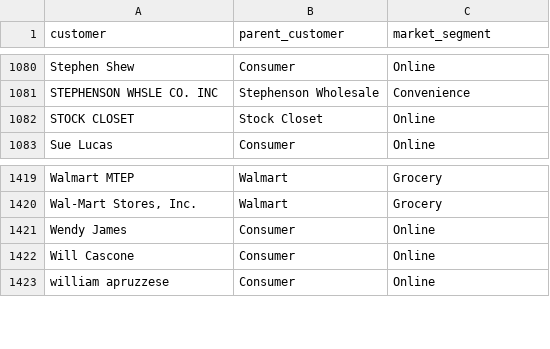
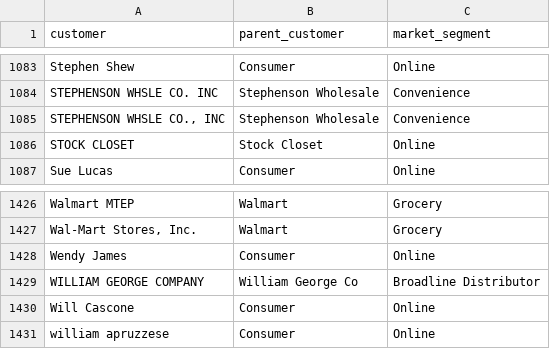
Before and after one commit to mikejackson35/cpg-sales, a CSV file: data/customer_table.csv, drawn as a sheet; only a part is shown, gaps mark what is left out; the diff covers the shown part only.

```diff
--- a/data/customer_table.csv
+++ b/data/customer_table.csv
@@ -1081,2 +1084,3 @@ Stephen Shew,Consumer,Online
 STEPHENSON WHSLE CO. INC,Stephenson Wholesale,Convenience
+"STEPHENSON WHSLE CO., INC",Stephenson Wholesale,Convenience
 STOCK CLOSET,Stock Closet,Online
@@ -1421,2 +1428,3 @@ Walmart MTEP,Walmart,Grocery
 Wendy James,Consumer,Online
+WILLIAM GEORGE COMPANY,William George Co,Broadline Distributor
 Will Cascone,Consumer,Online
```
Also changed, not shown: 7 added rows and 1 removed row elsewhere in this file, 2 other files.
